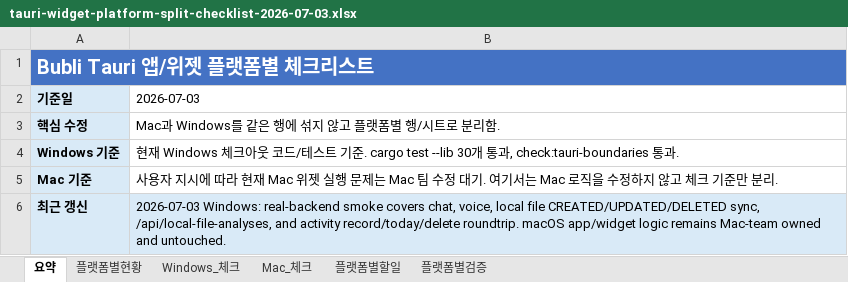
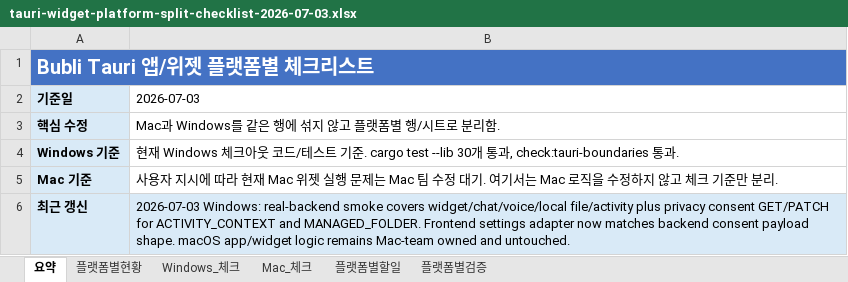
Before and after one commit to kosta-dev-sjh/bubli-frontend, an Excel workbook: docs/tauri-widget-platform-split-checklist-2026-07-03.xlsx, sheet 요약, drawn as a sheet; values as stored, in another font and other column widths than the file's, no borders; the diff names each change by its address in the sheet, - before the commit and + after, or states it on an @@ line.

```diff
--- a/docs/tauri-widget-platform-split-checklist-2026-07-03.xlsx (sheet 요약)
+++ b/docs/tauri-widget-platform-split-checklist-2026-07-03.xlsx (sheet 요약)
-B6 (2026-07-03): …smoke covers chat, voice, local file CREATED/UPDATED/DELETED sync, /api/local-file-analyses, and activity record/today/delete roundtrip. macOS app/widget…
+B6 (2026-07-03): …smoke covers widget/chat/voice/local file/activity plus privacy consent GET/PATCH for ACTIVITY_CONTEXT and MANAGED_FOLDER. Frontend settings adapter now matches backend consent payload shape. macOS app/widget…
```
Also changed, not shown: sheet Windows_체크, sheet 플랫폼별현황, sheet 플랫폼별검증, 5 other files.
